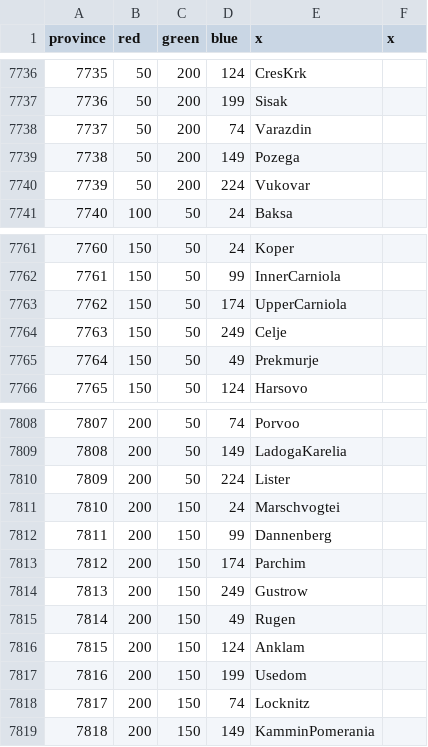
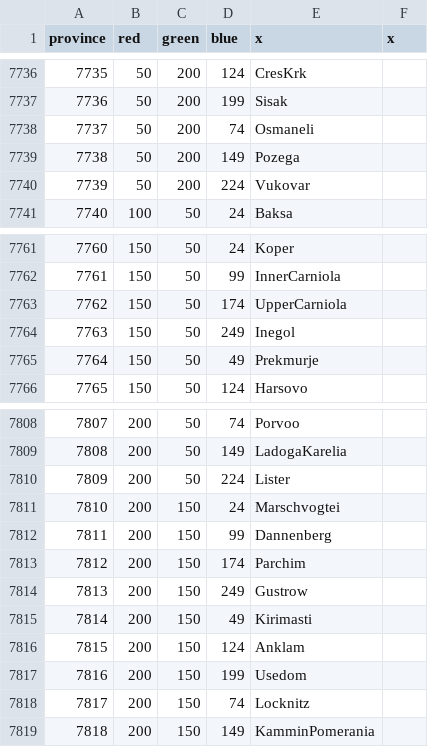
Before and after one commit to Victorum-Universalis-VU/VUtestmod-version-1.32.1, a CSV file: map/definition.csv, drawn as a sheet; only a part is shown, gaps mark what is left out.

```diff
--- a/map/definition.csv
+++ b/map/definition.csv
@@ -7737,3 +7737,3 @@ province;red;green;blue;x;x
 7736;50;200;199;Sisak;
-7737;50;200;74;Varazdin;
+7737;50;200;74;Osmaneli;
 7738;50;200;149;Pozega;
@@ -7763,3 +7763,3 @@ province;red;green;blue;x;x
 7762;150;50;174;UpperCarniola;
-7763;150;50;249;Celje;
+7763;150;50;249;Inegol;
 7764;150;50;49;Prekmurje;
@@ -7814,3 +7814,3 @@ province;red;green;blue;x;x
 7813;200;150;249;Gustrow;
-7814;200;150;49;Rugen;
+7814;200;150;49;Kirimasti;
 7815;200;150;124;Anklam;
```
Also changed, not shown: 44 other files.
